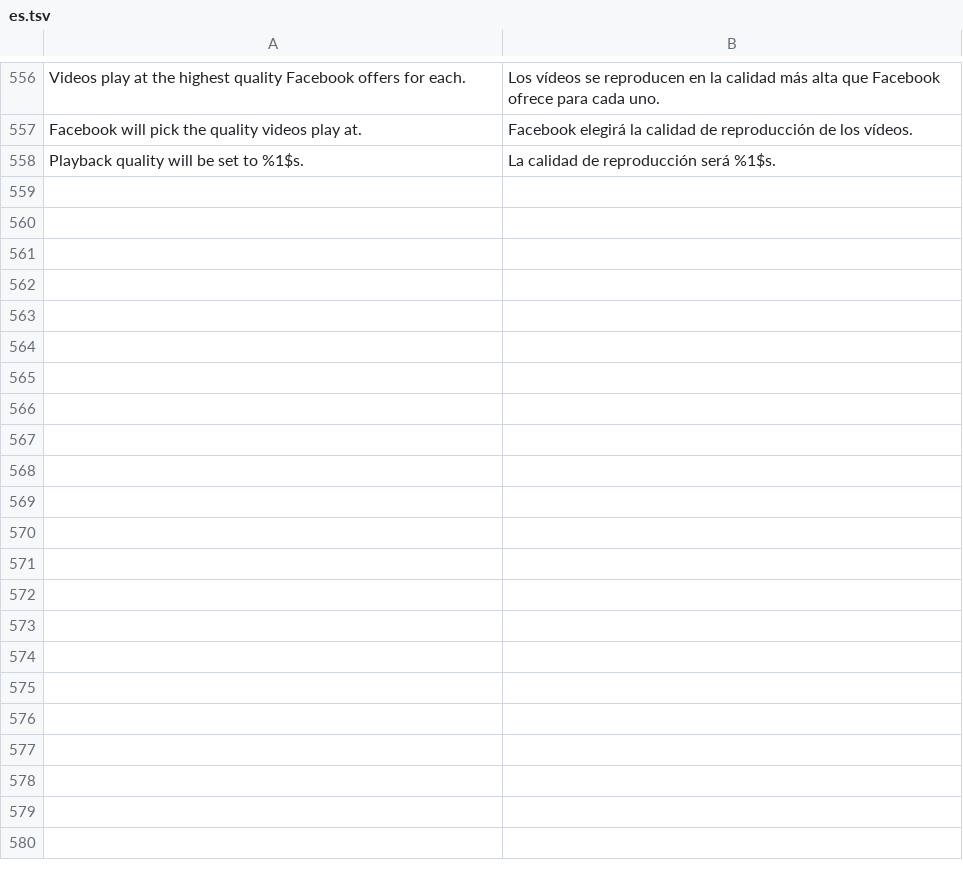
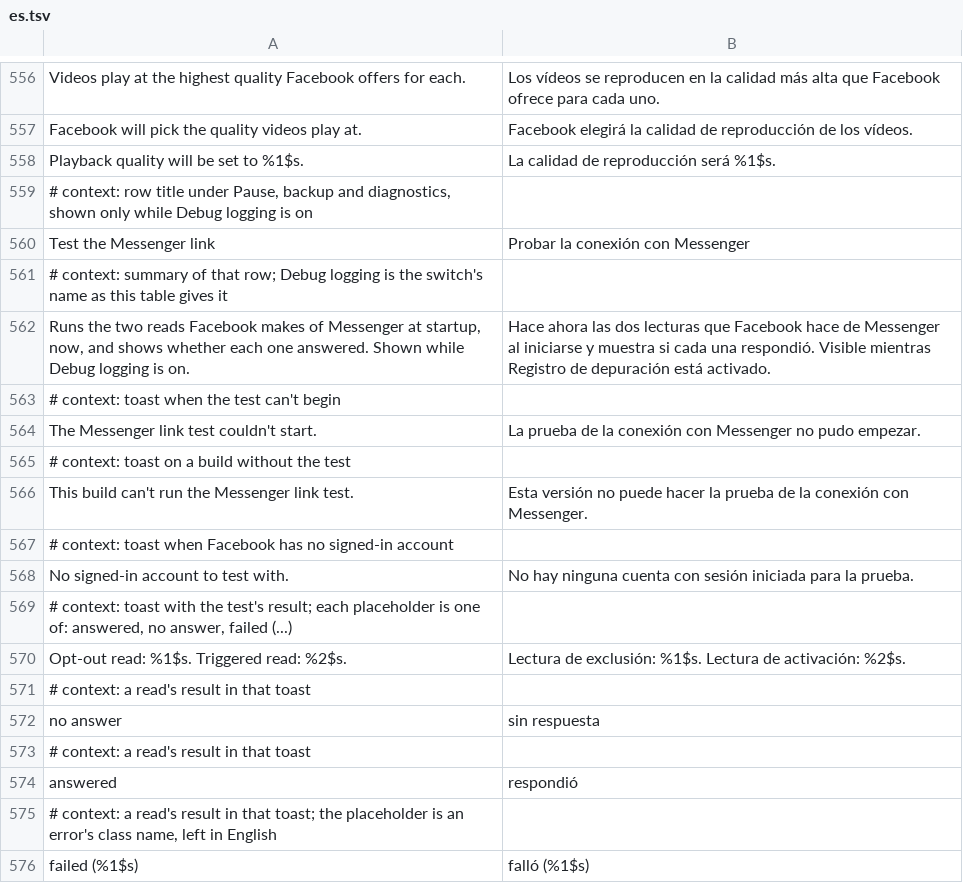
Before and after one commit to SA-SUJON/HushFacebook, a TSV file: extensions/shared/library/src/main/l10n/es.tsv, drawn as a sheet; only a part is shown, gaps mark what is left out.

Commit message:
feat(signin): add a Debug logging test of a same-key Messenger's link
Facebook reads its two message expiration flags, which can ask a family app for their answer, once at startup and then remembers it did, so checking a same-key Messenger meant waiting on Facebook's schedule. With Debug logging on and Restore screens in, a Test the Messenger link row runs both reads on request and says whether each answered, never what. Restore screens fills the stubs from the flag reader built from the session and a Context-to-session lookup; a build without them keeps the fix and shows no row.

```diff
--- a/extensions/shared/library/src/main/l10n/es.tsv
+++ b/extensions/shared/library/src/main/l10n/es.tsv
@@ -558 +558,19 @@ Facebook will pick the quality videos play at.	Facebook elegirá la calidad de r
 Playback quality will be set to %1$s.	La calidad de reproducción será %1$s.
+# context: row title under Pause, backup and diagnostics, shown only while Debug logging is on
+Test the Messenger link	Probar la conexión con Messenger
+# context: summary of that row; Debug logging is the switch's name as this table gives it
+Runs the two reads Facebook makes of Messenger at startup, now, and shows whether each one answered. Shown while Debug logging is on.	Hace ahora las dos lecturas que Facebook hace de Messenger al iniciarse y muestra si cada una respondió. Visible mientras Registro de depuración está activado.
+# context: toast when the test can't begin
+The Messenger link test couldn't start.	La prueba de la conexión con Messenger no pudo empezar.
+# context: toast on a build without the test
+This build can't run the Messenger link test.	Esta versión no puede hacer la prueba de la conexión con Messenger.
+# context: toast when Facebook has no signed-in account
+No signed-in account to test with.	No hay ninguna cuenta con sesión iniciada para la prueba.
+# context: toast with the test's result; each placeholder is one of: answered, no answer, failed (...)
+Opt-out read: %1$s. Triggered read: %2$s.	Lectura de exclusión: %1$s. Lectura de activación: %2$s.
+# context: a read's result in that toast
+no answer	sin respuesta
+# context: a read's result in that toast
+answered	respondió
+# context: a read's result in that toast; the placeholder is an error's class name, left in English
+failed (%1$s)	falló (%1$s)
```
Also changed, not shown: extensions/shared/library/src/main/l10n/de.tsv, extensions/shared/library/src/main/l10n/in.tsv, 12 other files.
